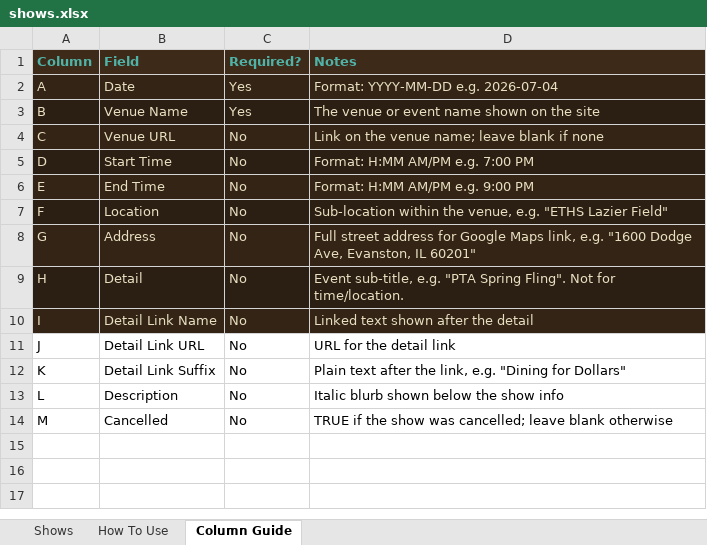
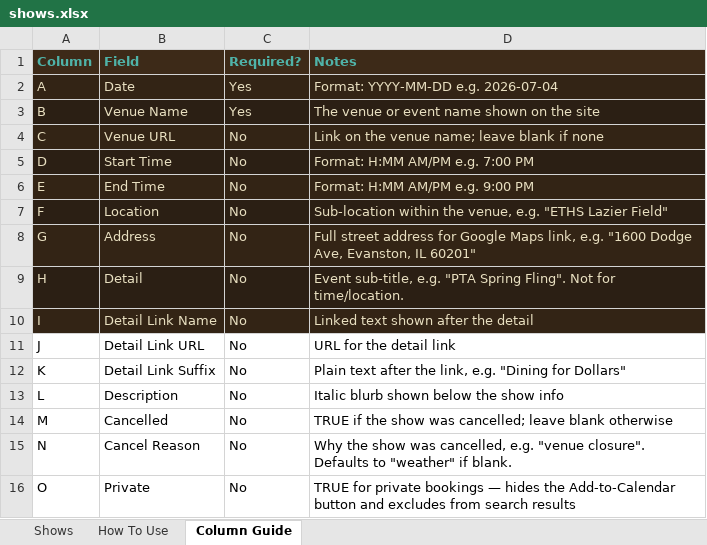
Before and after one commit to kingsofewing/rock, an Excel workbook: docs/shows/shows.xlsx, sheet Column Guide, drawn as a sheet; values as stored, in another font and other column widths than the file's, no borders; the diff names each change by its address in the sheet, - before the commit and + after, or states it on an @@ line.

```diff
--- a/docs/shows/shows.xlsx (sheet Column Guide)
+++ b/docs/shows/shows.xlsx (sheet Column Guide)
+row 15: N | Cancel Reason | No | Why the show was cancelled, e.g. "venue closure". Defaults to "weather" if blank.
+row 16: O | Private | No | TRUE for private bookings — hides the Add-to-Calendar button and excludes from search results
```
Also changed, not shown: sheet Shows, 2 other files.
